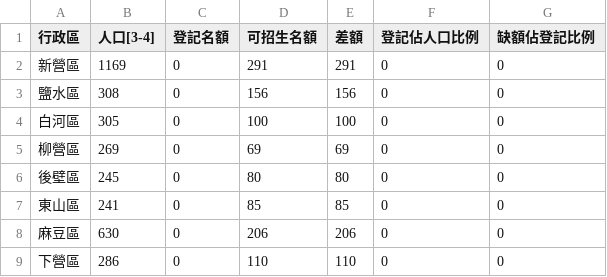
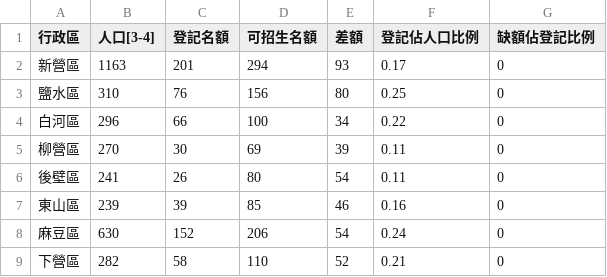
Before and after one commit to kiang/kid.tn.edu.tw, a CSV file: calc.csv, drawn as a sheet; only a part is shown; the diff covers the shown part only.

Commit message:
generate calc.csv for each year

```diff
--- a/calc.csv
+++ b/calc.csv
@@ -1,9 +1,9 @@
 行政區,人口[3-4],登記名額,可招生名額,差額,登記佔人口比例,缺額佔登記比例
-新營區,1169,0,291,291,0,0
-鹽水區,308,0,156,156,0,0
-白河區,305,0,100,100,0,0
-柳營區,269,0,69,69,0,0
-後壁區,245,0,80,80,0,0
-東山區,241,0,85,85,0,0
-麻豆區,630,0,206,206,0,0
-下營區,286,0,110,110,0,0
+新營區,1163,201,294,93,0.17,0
+鹽水區,310,76,156,80,0.25,0
+白河區,296,66,100,34,0.22,0
+柳營區,270,30,69,39,0.11,0
+後壁區,241,26,80,54,0.11,0
+東山區,239,39,85,46,0.16,0
+麻豆區,630,152,206,54,0.24,0
+下營區,282,58,110,52,0.21,0
```
Also changed, not shown: 129 edited cells elsewhere in this file, 1 other file.
